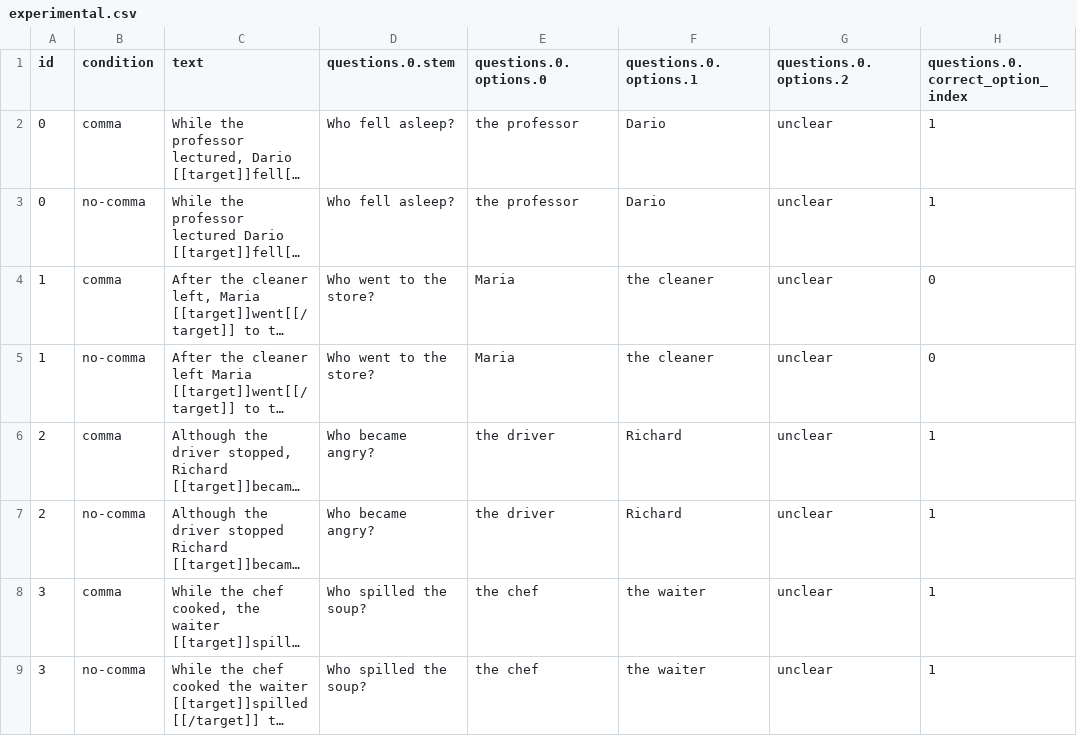
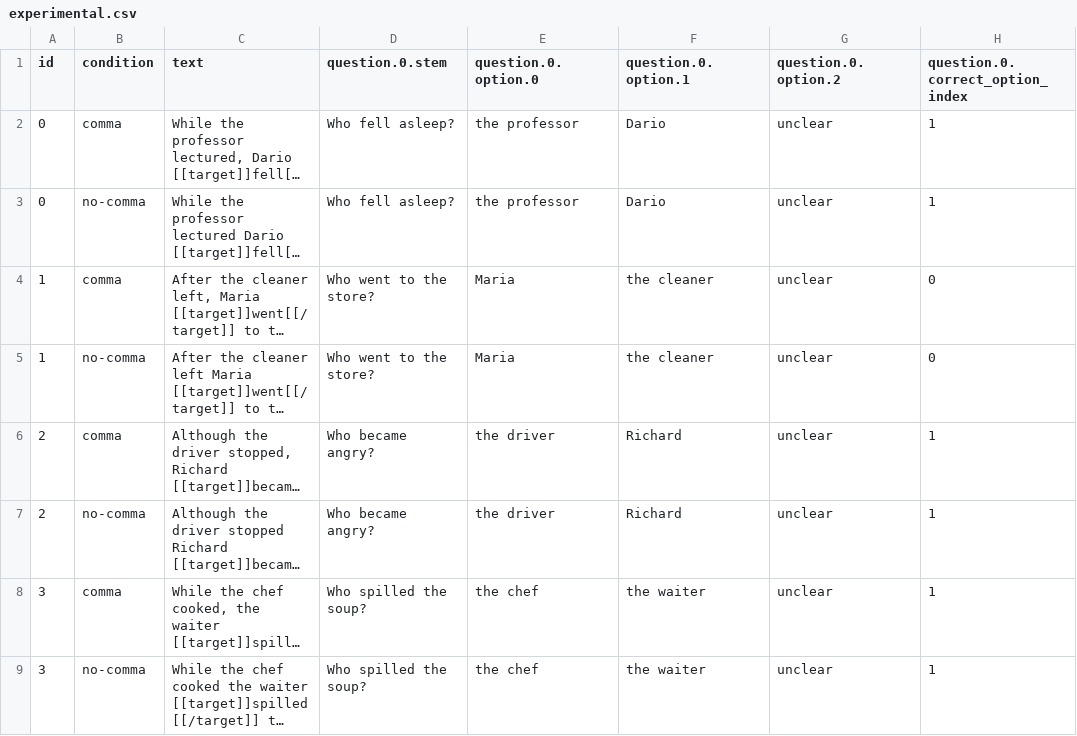
Before and after one commit to saeub/eidon, a CSV file: examples/SinglePageReading/materials/items/experimental.csv, drawn as a sheet; long unchanged cells end in …; the diff names each change by its address in the sheet, - before the commit and + after, or states it on an @@ line.

Commit message:
Check files against schema defined in experiment type

```diff
--- a/examples/SinglePageReading/materials/items/experimental.csv
+++ b/examples/SinglePageReading/materials/items/experimental.csv
-D1: questions.0.stem
+D1: question.0.stem
-E1: questions.0.options.0
+E1: question.0.option.0
-F1: questions.0.options.1
+F1: question.0.option.1
-G1: questions.0.options.2
+G1: question.0.option.2
-H1: questions.0.correct_option_index
+H1: question.0.correct_option_index
```
Also changed, not shown: examples/SinglePageReading/materials/items/filler.csv, examples/SinglePageReading/materials/items/practice.csv, 3 other files.
